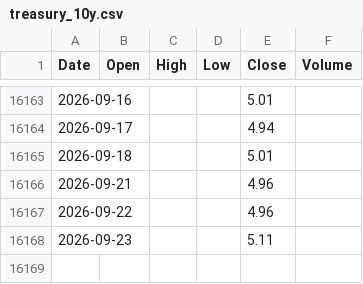
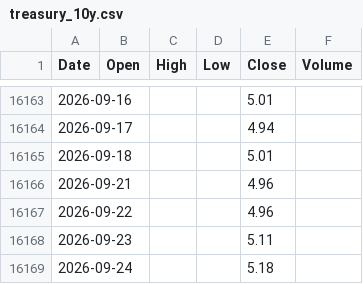
Before and after one commit to marthavshelton-sys/fnam-debt-monitor, a CSV file: tools/oracle/data/treasury_10y.csv, drawn as a sheet; only a part is shown, gaps mark what is left out; the diff names each change by its address in the sheet, - before the commit and + after, or states it on an @@ line.

```diff
--- a/tools/oracle/data/treasury_10y.csv
+++ b/tools/oracle/data/treasury_10y.csv
+row 16169: 2026-09-24 |  |  |  | 5.18
```
Also changed, not shown: 16 other files.
